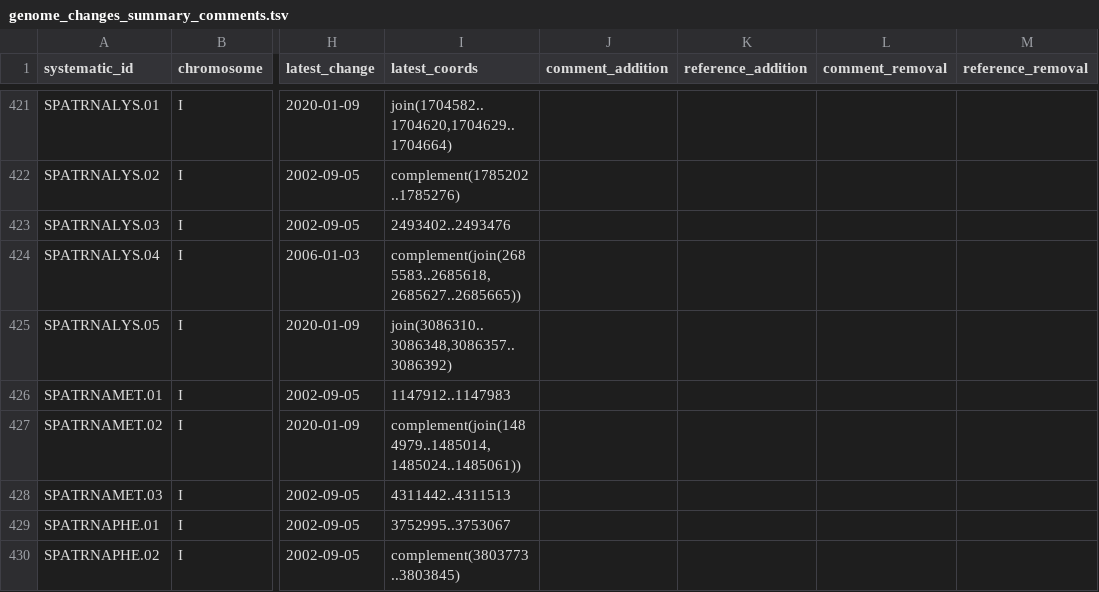
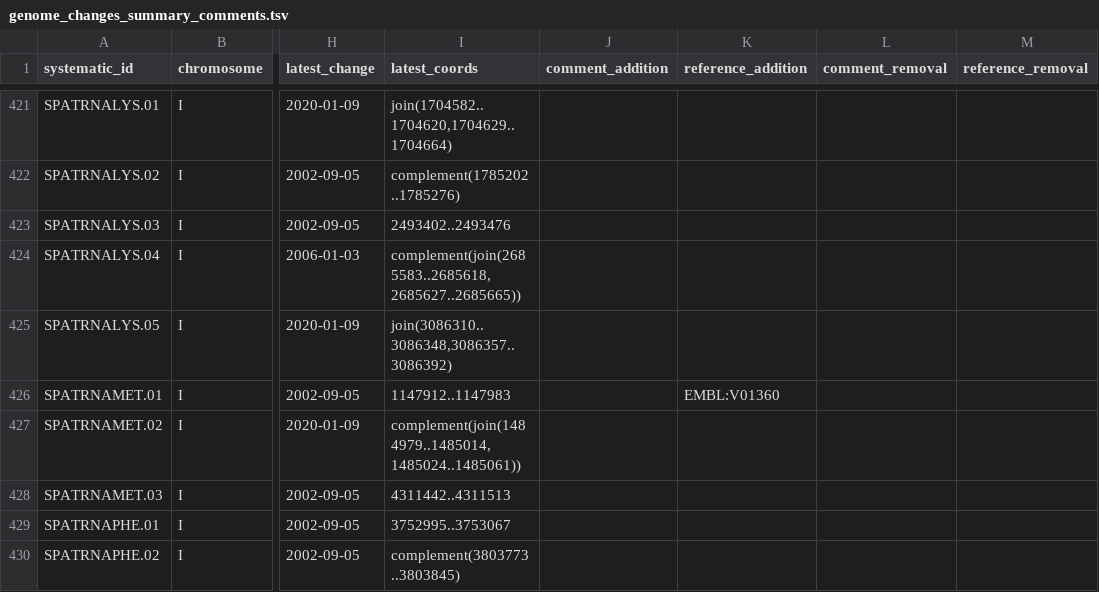
Before and after one commit to pombase/genome_changelog, a TSV file: results/genome_changes_summary_comments.tsv, drawn as a sheet; only a part is shown, gaps mark what is left out; the diff covers the shown part only; the diff names each change by its address in the sheet, - before the commit and + after, or states it on an @@ line.

```diff
--- a/results/genome_changes_summary_comments.tsv
+++ b/results/genome_changes_summary_comments.tsv
-K426 (reference_addition): (empty)
+K426 (reference_addition): EMBL:V01360
```
Also changed, not shown: 93 edited cells elsewhere in this file, 7 other files.
